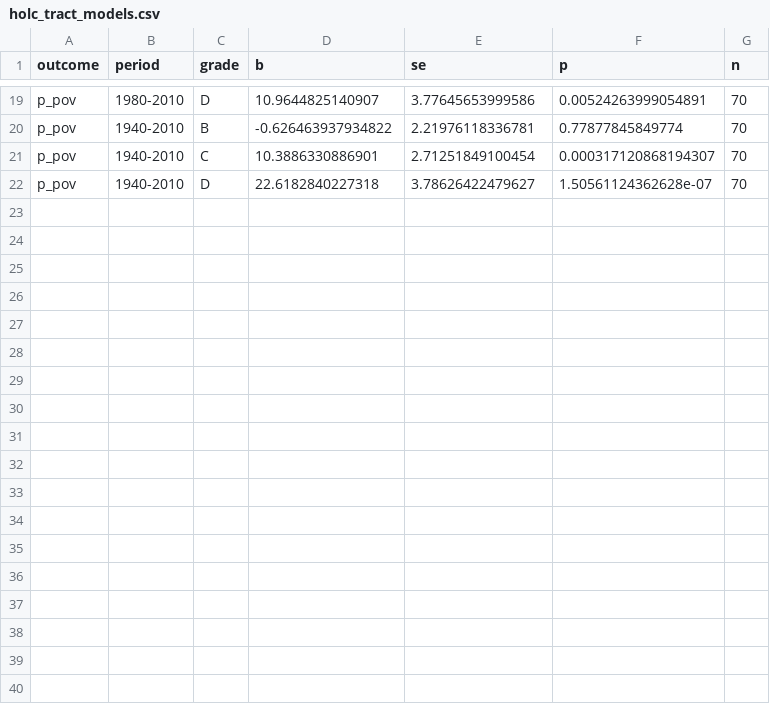
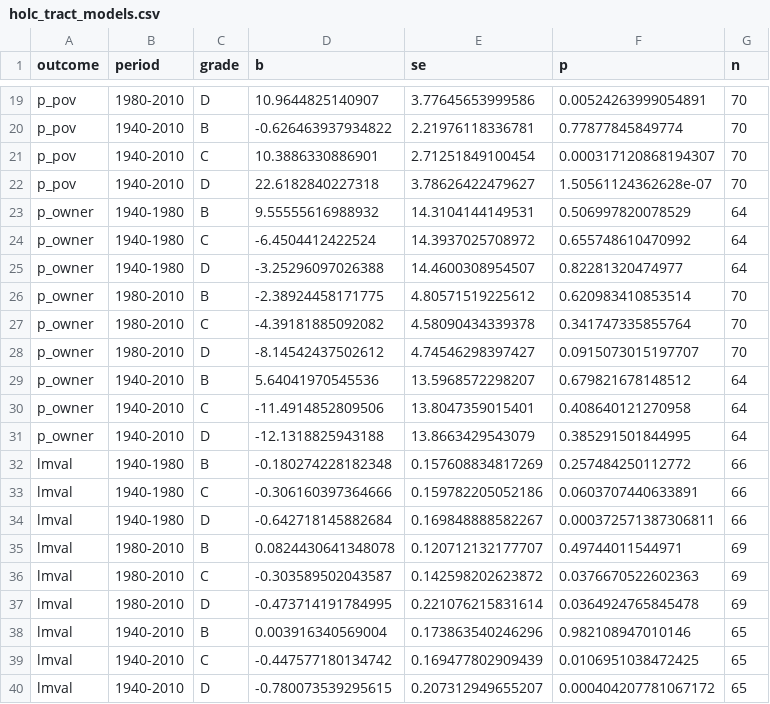
Before and after one commit to pdez90/Colorado_hiddenhazards, a CSV file: app/data/holc_tract_models.csv, drawn as a sheet; only a part is shown, gaps mark what is left out; the diff names each change by its address in the sheet, - before the commit and + after, or states it on an @@ line.

Commit message:
Benchmarks tab (CBP, NHGIS, Atack); HOLC pre-trend and boundary design; explanations

```diff
--- a/app/data/holc_tract_models.csv
+++ b/app/data/holc_tract_models.csv
+row 23: p_owner | 1940-1980 | B | 9.55555616988932 | 14.3104144149531 | 0.506997820078529 | 64
+row 24: p_owner | 1940-1980 | C | -6.4504412422524 | 14.3937025708972 | 0.655748610470992 | 64
+row 25: p_owner | 1940-1980 | D | -3.25296097026388 | 14.4600308954507 | 0.82281320474977 | 64
+row 26: p_owner | 1980-2010 | B | -2.38924458171775 | 4.80571519225612 | 0.620983410853514 | 70
+row 27: p_owner | 1980-2010 | C | -4.39181885092082 | 4.58090434339378 | 0.341747335855764 | 70
+row 28: p_owner | 1980-2010 | D | -8.14542437502612 | 4.74546298397427 | 0.0915073015197707 | 70
+row 29: p_owner | 1940-2010 | B | 5.64041970545536 | 13.5968572298207 | 0.679821678148512 | 64
+row 30: p_owner | 1940-2010 | C | -11.4914852809506 | 13.8047359015401 | 0.408640121270958 | 64
+row 31: p_owner | 1940-2010 | D | -12.1318825943188 | 13.8663429543079 | 0.385291501844995 | 64
+row 32: lmval | 1940-1980 | B | -0.180274228182348 | 0.157608834817269 | 0.257484250112772 | 66
+row 33: lmval | 1940-1980 | C | -0.306160397364666 | 0.159782205052186 | 0.0603707440633891 | 66
+row 34: lmval | 1940-1980 | D | -0.642718145882684 | 0.169848888582267 | 0.000372571387306811 | 66
+row 35: lmval | 1980-2010 | B | 0.0824430641348078 | 0.120712132177707 | 0.49744011544971 | 69
+row 36: lmval | 1980-2010 | C | -0.303589502043587 | 0.142598202623872 | 0.0376670522602363 | 69
+row 37: lmval | 1980-2010 | D | -0.473714191784995 | 0.221076215831614 | 0.0364924765845478 | 69
+row 38: lmval | 1940-2010 | B | 0.003916340569004 | 0.173863540246296 | 0.982108947010146 | 65
+row 39: lmval | 1940-2010 | C | -0.447577180134742 | 0.169477802909439 | 0.0106951038472425 | 65
+row 40: lmval | 1940-2010 | D | -0.780073539295615 | 0.207312949655207 | 0.000404207781067172 | 65
```
Also changed, not shown: data/results/holc/holc_tract_models.csv, 20 other files.
